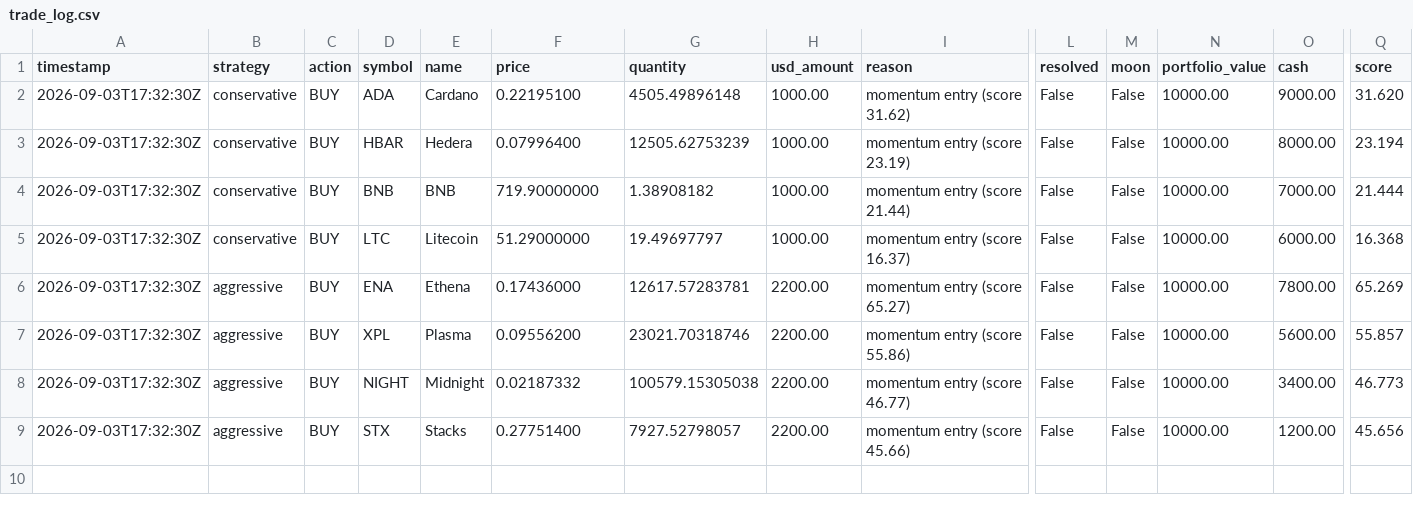
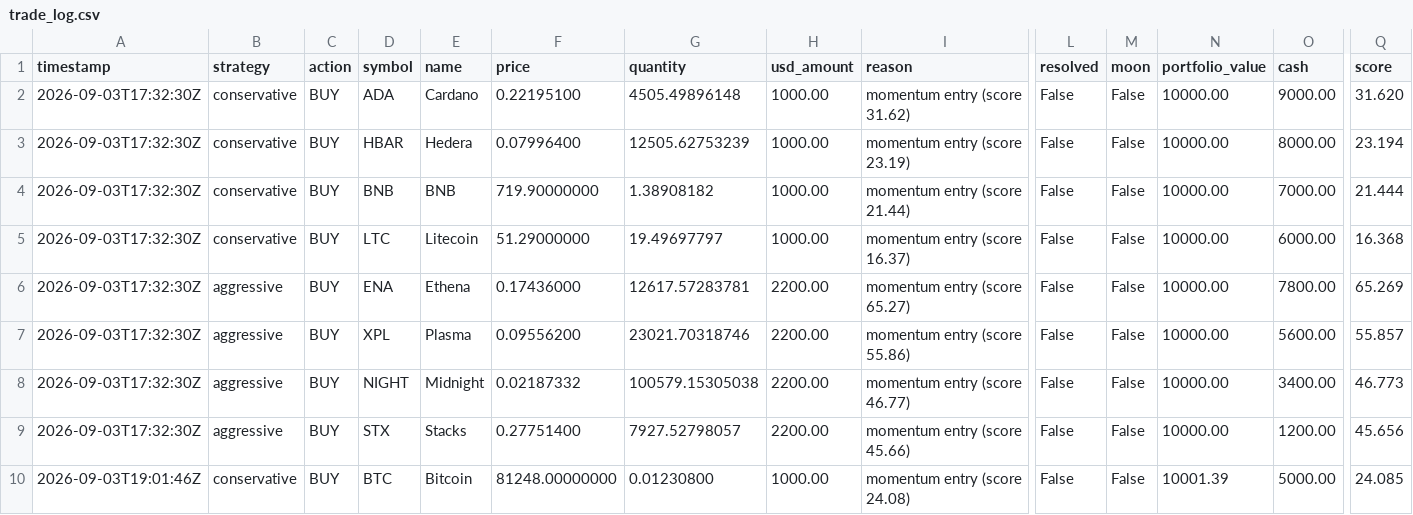
Before and after one commit to Bash-Collects-Crypto/Kirktron, a CSV file: trade_log.csv, drawn as a sheet; only a part is shown, gaps mark what is left out; rows hold the shown columns only; the diff names each change by its address in the sheet, - before the commit and + after, or states it on an @@ line.

```diff
--- a/trade_log.csv
+++ b/trade_log.csv
+row 10: 2026-09-03T19:01:46Z | conservative | BUY | BTC | Bitcoin | 81248.00000000 | 0.01230800 | 1000.00 | momentum entry (score 24.08) | False | False | 10001.39 | 5000.00 | 24.085
```
Also changed, not shown: 4 other files.
